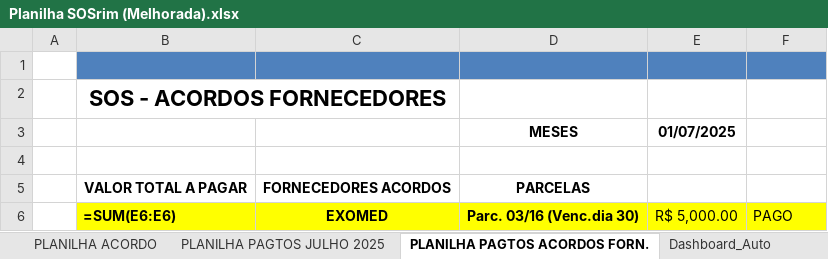
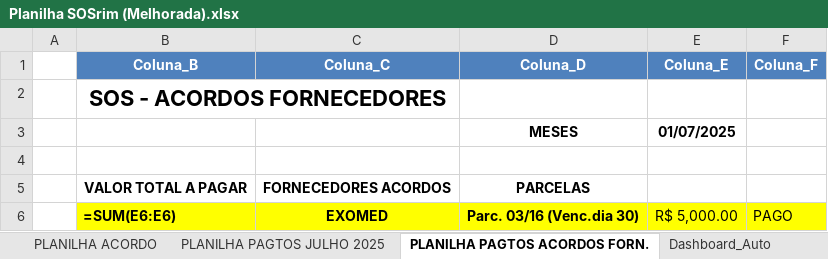
Before and after one commit to borgesr18/Clinicas, an Excel workbook: Planilha SOSrim (Melhorada).xlsx, sheet PLANILHA PAGTOS ACORDOS FORN., drawn as a sheet; only a part is shown; values as stored, in another font and other column widths than the file's, no borders; formulas without a stored value are shown as written; conditional formats and table styles not drawn; the diff names each change by its address in the sheet, - before the commit and + after, or states it on an @@ line.

```diff
--- a/Planilha SOSrim (Melhorada).xlsx (sheet PLANILHA PAGTOS ACORDOS FORN.)
+++ b/Planilha SOSrim (Melhorada).xlsx (sheet PLANILHA PAGTOS ACORDOS FORN.)
-row 1: (empty)
+row 1:  | Coluna_B | Coluna_C | Coluna_D | Coluna_E | Coluna_F
```
Also changed, not shown: sheet PLANILHA ACORDO, sheet PLANILHA ATRAS. JAN. A JUL 2025, sheet PLANILHA PAGTOS JULHO 2025, charts or pictures, 1 other file.
